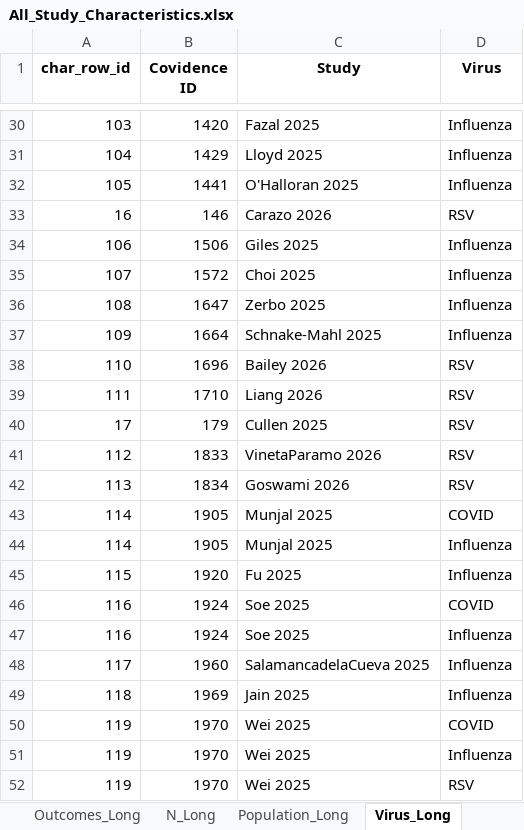
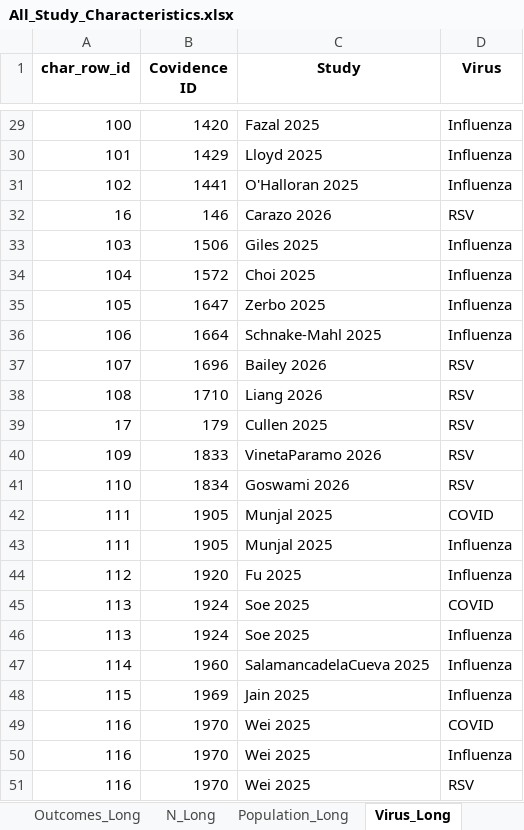
Before and after one commit to Michelle-Watson/vip_data_vis, an Excel workbook: characteristics_tables/All_Study_Characteristics.xlsx, sheet Virus_Long, drawn as a sheet; only a part is shown, gaps mark what is left out; values as stored, in another font and other column widths than the file's, no borders; removed rows and columns are numbered as before the commit, all else as after; the diff covers the shown part only; the diff names each change by its address in the sheet, - before the commit and + after, or states it on an @@ line.

```diff
--- a/characteristics_tables/All_Study_Characteristics.xlsx (sheet Virus_Long)
+++ b/characteristics_tables/All_Study_Characteristics.xlsx (sheet Virus_Long)
-A29 (char_row_id): 103
+A29 (char_row_id): 100
-A30 (char_row_id): 104
+A30 (char_row_id): 101
-A31 (char_row_id): 105
+A31 (char_row_id): 102
-A33 (char_row_id): 106
+A33 (char_row_id): 103
-A34 (char_row_id): 107
+A34 (char_row_id): 104
-A35 (char_row_id): 108
+A35 (char_row_id): 105
-A36 (char_row_id): 109
+A36 (char_row_id): 106
-A37 (char_row_id): 110
+A37 (char_row_id): 107
-A38 (char_row_id): 111
+A38 (char_row_id): 108
+row 40: 109 | 1833 | VinetaParamo 2026 | RSV
+row 41: 110 | 1834 | Goswami 2026 | RSV
+row 42: 111 | 1905 | Munjal 2025 | COVID
+row 43: 111 | 1905 | Munjal 2025 | Influenza
-B44 (Covidence ID): 1833
+B44 (Covidence ID): 1920
-C44 (Study): VinetaParamo 2026
+C44 (Study): Fu 2025
-D44 (Virus): RSV
+D44 (Virus): Influenza
-B45 (Covidence ID): 1834
+B45 (Covidence ID): 1924
-C45 (Study): Goswami 2026
+C45 (Study): Soe 2025
-D45 (Virus): RSV
+D45 (Virus): COVID
-row 43: 114 | 1905 | Munjal 2025 | COVID
+row 46: 113 | 1924 | Soe 2025 | Influenza
-B47 (Covidence ID): 1905
+B47 (Covidence ID): 1960
-C47 (Study): Munjal 2025
+C47 (Study): SalamancadelaCueva 2025
-B48 (Covidence ID): 1920
+B48 (Covidence ID): 1969
-C48 (Study): Fu 2025
+C48 (Study): Jain 2025
-B49:B50 (Covidence ID): 1924
+B49:B50 (Covidence ID): 1970
-C49:C50 (Study): Soe 2025
+C49:C50 (Study): Wei 2025
-row 48: 117 | 1960 | SalamancadelaCueva 2025 | Influenza
-row 49: 118 | 1969 | Jain 2025 | Influenza
-row 50: 119 | 1970 | Wei 2025 | COVID
-row 51: 119 | 1970 | Wei 2025 | Influenza
-A51 (char_row_id): 119
+A51 (char_row_id): 116
```
Also changed, not shown: 34 added rows, 38 removed rows and 411 edited cells elsewhere in this sheet, sheet RoB_Long, sheet Outcomes_Long, sheet Study Characteristics, sheet Population_Long, sheet N_Long, 2 other files.
